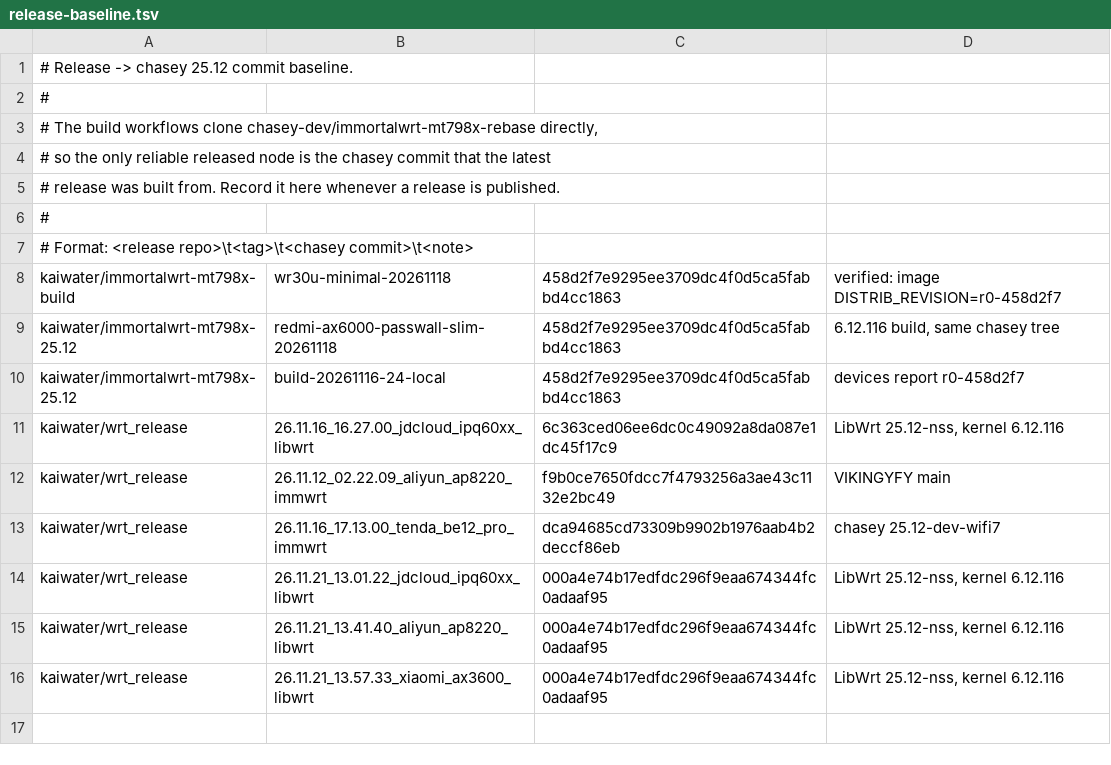
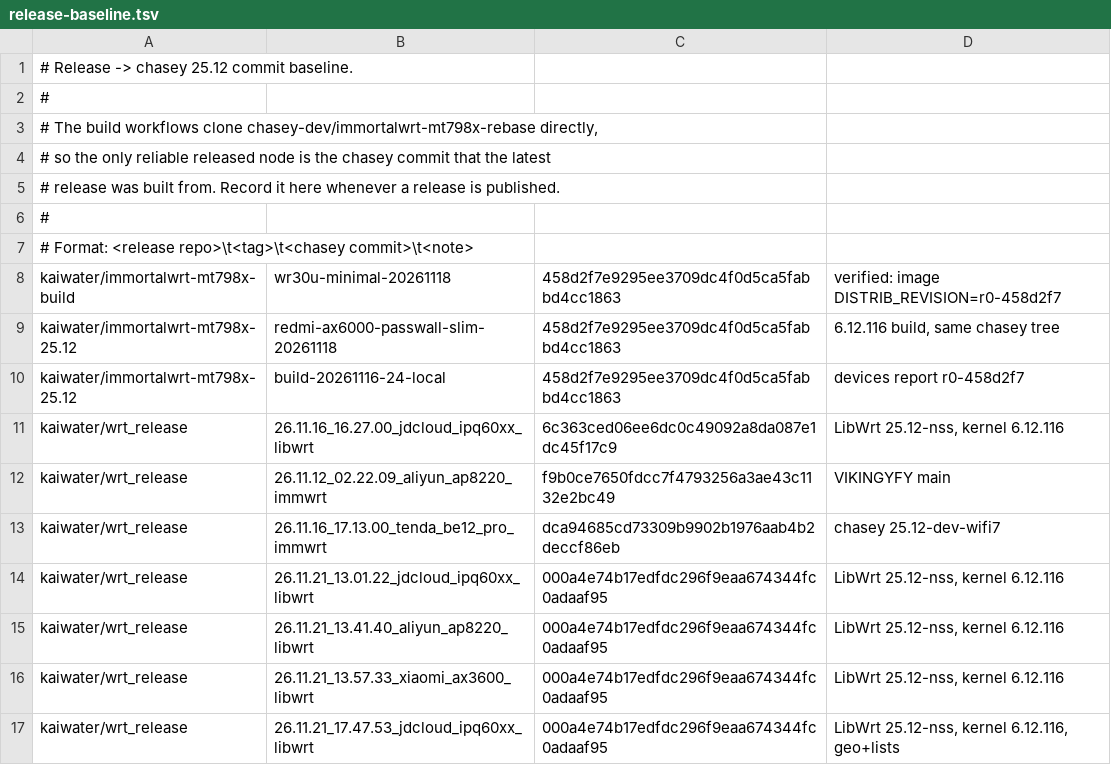
Before and after one commit to kaiwater/wrt_release, a TSV file: tools/release-baseline.tsv, drawn as a sheet.

Commit message:
docs: record AX6600 geo build verification and release
26.11.21_17.47.53 built after fixing two install issues (base-files vs passwall ownership, and chnlist being blanked by apply_passwall_rules_tweaks). Both AX6600 units flashed and verified with geo and list data present.

```diff
--- a/tools/release-baseline.tsv
+++ b/tools/release-baseline.tsv
@@ -16 +16,2 @@ kaiwater/wrt_release	26.11.21_13.41.40_aliyun_ap8220_libwrt	000a4e74b17edfdc296f
 kaiwater/wrt_release	26.11.21_13.57.33_xiaomi_ax3600_libwrt	000a4e74b17edfdc296f9eaa674344fc0adaaf95	LibWrt 25.12-nss, kernel 6.12.116
+kaiwater/wrt_release	26.11.21_17.47.53_jdcloud_ipq60xx_libwrt	000a4e74b17edfdc296f9eaa674344fc0adaaf95	LibWrt 25.12-nss, kernel 6.12.116, geo+lists
```
Also changed, not shown: 1 other file.
